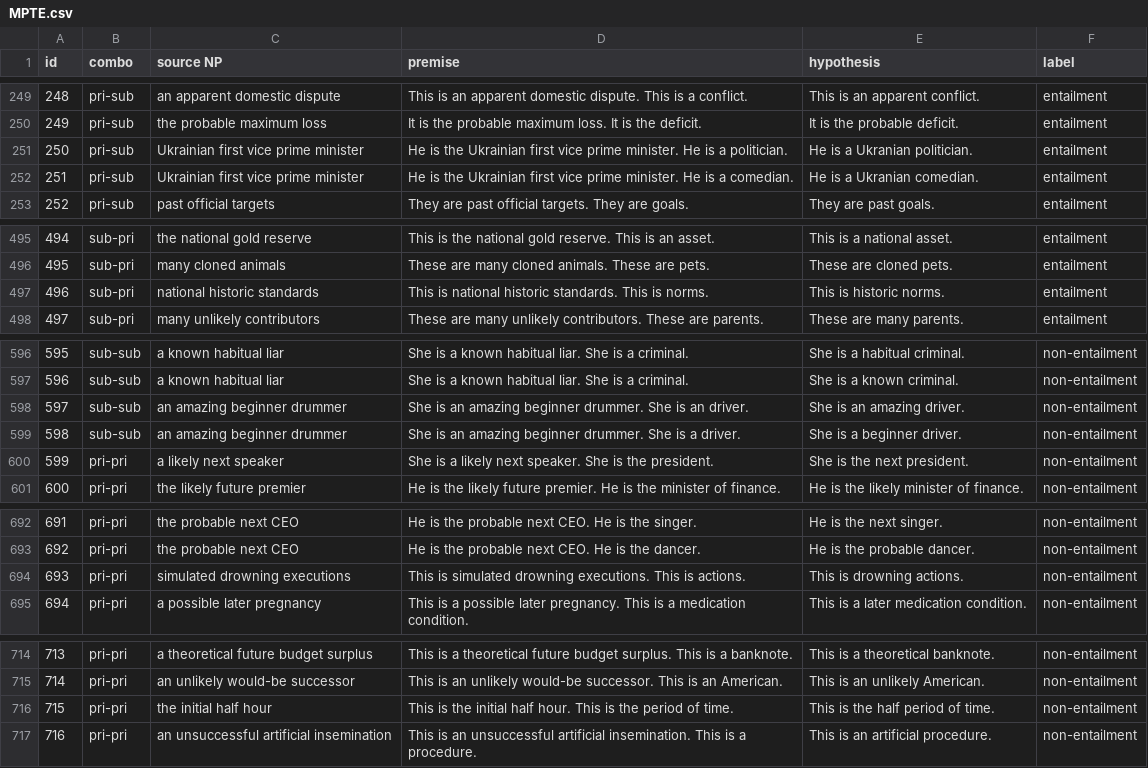
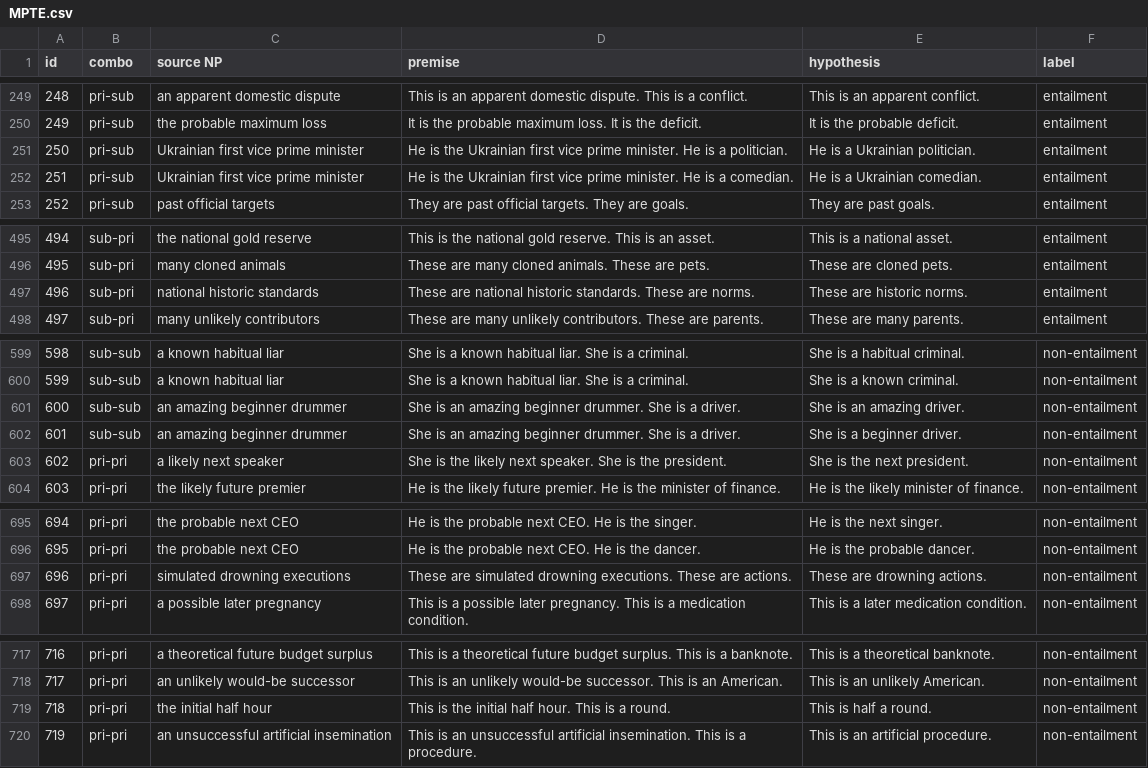
Before and after one commit to veronica320/Recursive-NPs, a CSV file: data/RNPC/tasks/MPTE.csv, drawn as a sheet; only a part is shown, gaps mark what is left out; addresses are those after the commit; the diff covers the shown part only; the diff names each change by its address in the sheet, - before the commit and + after, or states it on an @@ line.

Commit message:
MPTE data check round 2

```diff
--- a/data/RNPC/tasks/MPTE.csv
+++ b/data/RNPC/tasks/MPTE.csv
-E251 (hypothesis): He is a Ukranian politician.
+E251 (hypothesis): He is a Ukrainian politician.
-E252 (hypothesis): He is a Ukranian comedian.
+E252 (hypothesis): He is a Ukrainian comedian.
-D497 (premise): This is national historic standards. This is norms.
+D497 (premise): These are national historic standards. These are norms.
-E497 (hypothesis): This is historic norms.
+E497 (hypothesis): These are historic norms.
@@ column A (id) renumbered between rows 547 and 767 @@
-D601 (premise): …She is an driver.
+D601 (premise): …She is a driver.
-D603 (premise): She is a likely next…
+D603 (premise): She is the likely next…
-D697 (premise): This is simulated drowning executions. This is actions.
+D697 (premise): These are simulated drowning executions. These are actions.
-E697 (hypothesis): This is drowning actions.
+E697 (hypothesis): These are drowning actions.
-D719 (premise): …This is the period of time.
+D719 (premise): …This is a round.
-E719 (hypothesis): This is the half period of time.
+E719 (hypothesis): This is half a round.
```
Also changed, not shown: 3 added rows, 3 removed rows and 38 edited cells elsewhere in this file.
